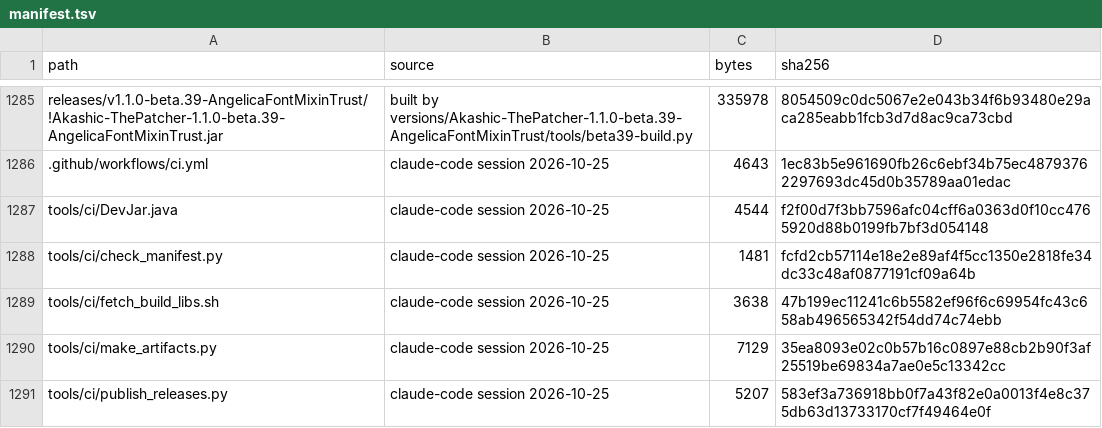
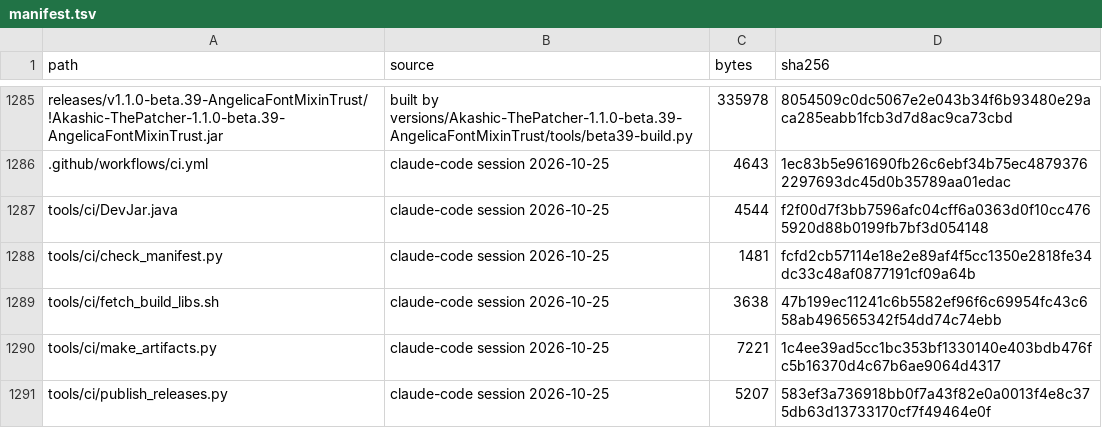
Before and after one commit to Akashiic/AkashicThePatcher, a TSV file: data/manifest.tsv, drawn as a sheet; only a part is shown, gaps mark what is left out.

```diff
--- a/data/manifest.tsv
+++ b/data/manifest.tsv
@@ -1289,3 +1289,3 @@ tools/ci/check_manifest.py	claude-code session 2026-10-25	1481	fcfd2cb57114e18e2
 tools/ci/fetch_build_libs.sh	claude-code session 2026-10-25	3638	47b199ec11241c6b5582ef96f6c69954fc43c658ab496565342f54dd74c74ebb
-tools/ci/make_artifacts.py	claude-code session 2026-10-25	7129	35ea8093e02c0b57b16c0897e88cb2b90f3af25519be69834a7ae0e5c13342cc
+tools/ci/make_artifacts.py	claude-code session 2026-10-25	7221	1c4ee39ad5cc1bc353bf1330140e403bdb476fc5b16370d4c67b6ae9064d4317
 tools/ci/publish_releases.py	claude-code session 2026-10-25	5207	583ef3a736918bb0f7a43f82e0a0013f4e8c375db63d13733170cf7f49464e0f
```
Also changed, not shown: 1 other file.
